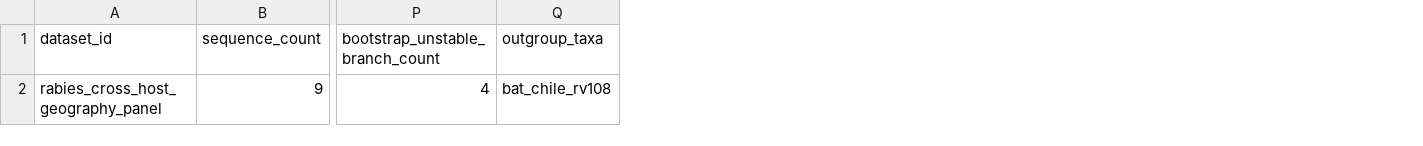
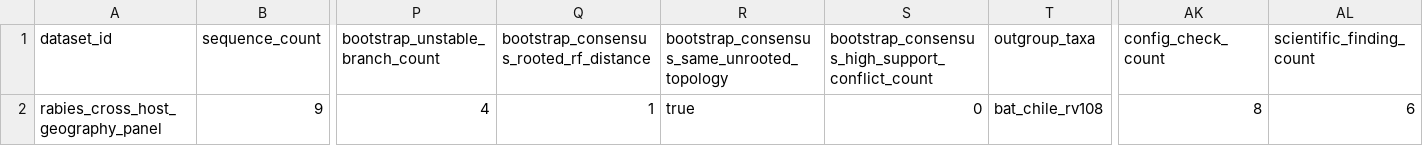
Before and after one commit to bijux/bijux-phylogenetics, a TSV file: packages/bijux-phylogenetics/src/bijux_phylogenetics/resources/datasets/pathogens/rabies_cross_host_geography_panel/expected/workflow-summary.tsv, drawn as a sheet; only a part is shown, gaps mark what is left out; the diff names each change by its address in the sheet, - before the commit and + after, or states it on an @@ line.

Commit message:
feat(datasets): refresh rabies workflow bundle

```diff
--- a/packages/bijux-phylogenetics/src/bijux_phylogenetics/resources/datasets/pathogens/rabies_cross_host_geography_panel/expected/workflow-summary.tsv
+++ b/packages/bijux-phylogenetics/src/bijux_phylogenetics/resources/datasets/pathogens/rabies_cross_host_geography_panel/expected/workflow-summary.tsv
+column Q, rows 1-2: bootstrap_consensus_rooted_rf_distance | 1
+column R, rows 1-2: bootstrap_consensus_same_unrooted_topology | true
+column S, rows 1-2: bootstrap_consensus_high_support_conflict_count | 0
+column AK (config_check_count), row 2: 8
+column AL (scientific_finding_count), row 2: 6
```
Also changed, not shown: 8 other files.
